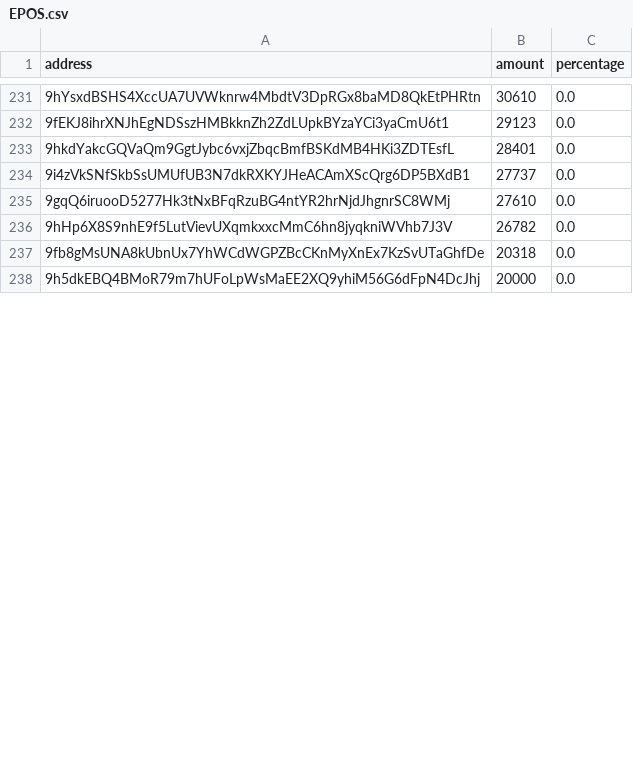
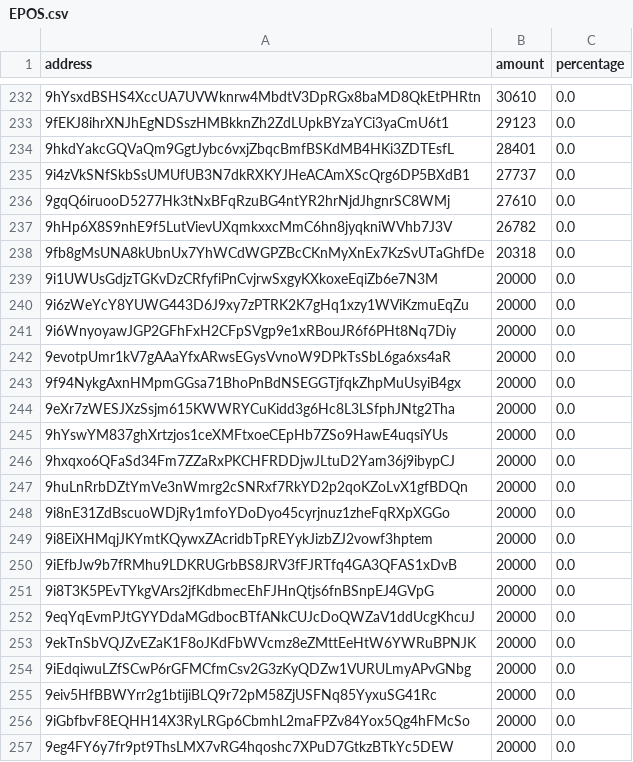
Before and after one commit to babygrenade/ergo-tokenautics, a CSV file: data/EPOS.csv, drawn as a sheet; only a part is shown, gaps mark what is left out; the shorter side is filled out with more unchanged rows; the diff covers the shown part only; the diff names each change by its address in the sheet, - before the commit and + after, or states it on an @@ line.

Commit message:
Data update 20230705-200336

```diff
--- a/data/EPOS.csv
+++ b/data/EPOS.csv
+row 239: 9i1UWUsGdjzTGKvDzCRfyfiPnCvjrwSxgyKXkoxeEqiZb6e7N3M | 20000 | 0.0
+row 240: 9i6zWeYcY8YUWG443D6J9xy7zPTRK2K7gHq1xzy1WViKzmuEqZu | 20000 | 0.0
+row 241: 9i6WnyoyawJGP2GFhFxH2CFpSVgp9e1xRBouJR6f6PHt8Nq7Diy | 20000 | 0.0
@@ row 251 moved to row 242: 9evotpUmr1kV7gAAaYfxARwsEGysVvnoW9DPkTsS… @@
@@ row 261 moved to row 243: 9f94NykgAxnHMpmGGsa71BhoPnBdNSEGGTjfqkZh… @@
@@ row 245 moved to row 244: 9eXr7zWESJXzSsjm615KWWRYCuKidd3g6Hc8L3LS… @@
+row 245: 9hYswYM837ghXrtzjos1ceXMFtxoeCEpHb7ZSo9HawE4uqsiYUs | 20000 | 0.0
+row 246: 9hxqxo6QFaSd34Fm7ZZaRxPKCHFRDDjwJLtuD2Yam36j9ibypCJ | 20000 | 0.0
@@ row 255 moved to row 247: 9huLnRrbDZtYmVe3nWmrg2cSNRxf7RkYD2p2qoKZ… @@
+row 248: 9i8nE31ZdBscuoWDjRy1mfoYDoDyo45cyrjnuz1zheFqRXpXGGo | 20000 | 0.0
+row 249: 9i8EiXHMqjJKYmtKQywxZAcridbTpREYykJizbZJ2vowf3hptem | 20000 | 0.0
@@ row 243 moved to row 250: 9iEfbJw9b7fRMhu9LDKRUGrbBS8JRV3fFJRTfq4G… @@
+row 251: 9i8T3K5PEvTYkgVArs2jfKdbmecEhFJHnQtjs6fnBSnpEJ4GVpG | 20000 | 0.0
@@ row 246 moved to row 252: 9eqYqEvmPJtGYYDdaMGdbocBTfANkCUJcDoQWZaV… @@
+row 253: 9ekTnSbVQJZvEZaK1F8oJKdFbWVcmz8eZMttEeHtW6YWRuBPNJK | 20000 | 0.0
+row 254: 9iEdqiwuLZfSCwP6rGFMCfmCsv2G3zKyQDZw1VURULmyAPvGNbg | 20000 | 0.0
+row 255: 9eiv5HfBBWYrr2g1btijiBLQ9r72pM58ZjUSFNq85YyxuSG41Rc | 20000 | 0.0
@@ row 263 moved to row 256: 9iGbfbvF8EQHH14X3RyLRGp6CbmhL2maFPZv84Yo… @@
@@ row 266 moved to row 257: 9eg4FY6y7fr9pt9ThsLMX7vRG4hqoshc7XPuD7Gt… @@
```
Also changed, not shown: 27 added rows, 2 removed rows, 58 moved rows and 14 edited cells elsewhere in this file, data/$bass.csv, data/Paideia.csv, 12 other files.
